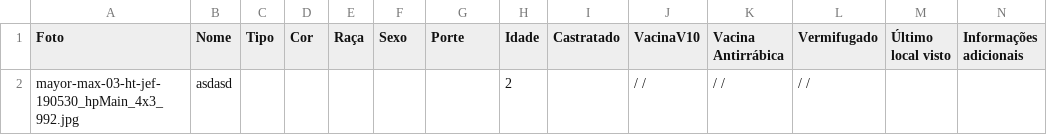
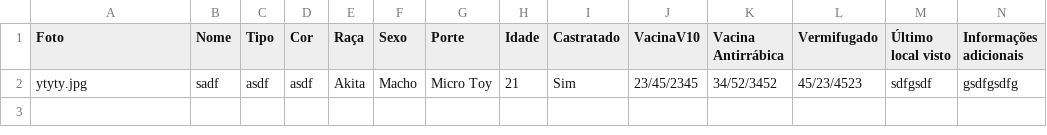
Before and after one commit to Maiky-85/pets, a CSV file: animal.csv, drawn as a sheet.

```diff
--- a/animal.csv
+++ b/animal.csv
@@ -1,2 +1,2 @@
 Foto;Nome;Tipo;Cor;Raça;Sexo;Porte;Idade;Castratado;VacinaV10;Vacina Antirrábica;Vermifugado;Último local visto;Informações adicionais
-mayor-max-03-ht-jef-190530_hpMain_4x3_992.jpg;asdasd;;;;;;2;;  /  /    ;  /  /    ;  /  /    ; ;
+ytyty.jpg;sadf;asdf;asdf;Akita;Macho;Micro Toy;21;Sim;23/45/2345;34/52/3452;45/23/4523;sdfgsdf;gsdfgsdfg
```
Also changed, not shown: dono.csv, 15 other files.
